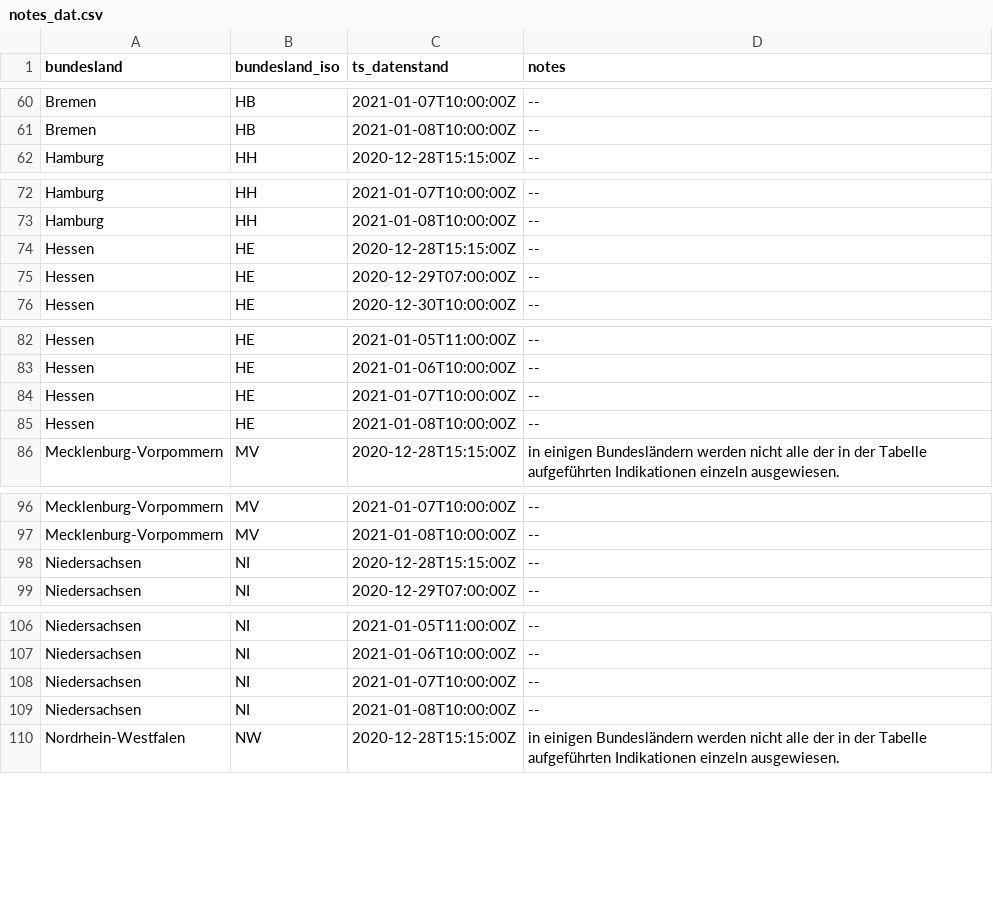
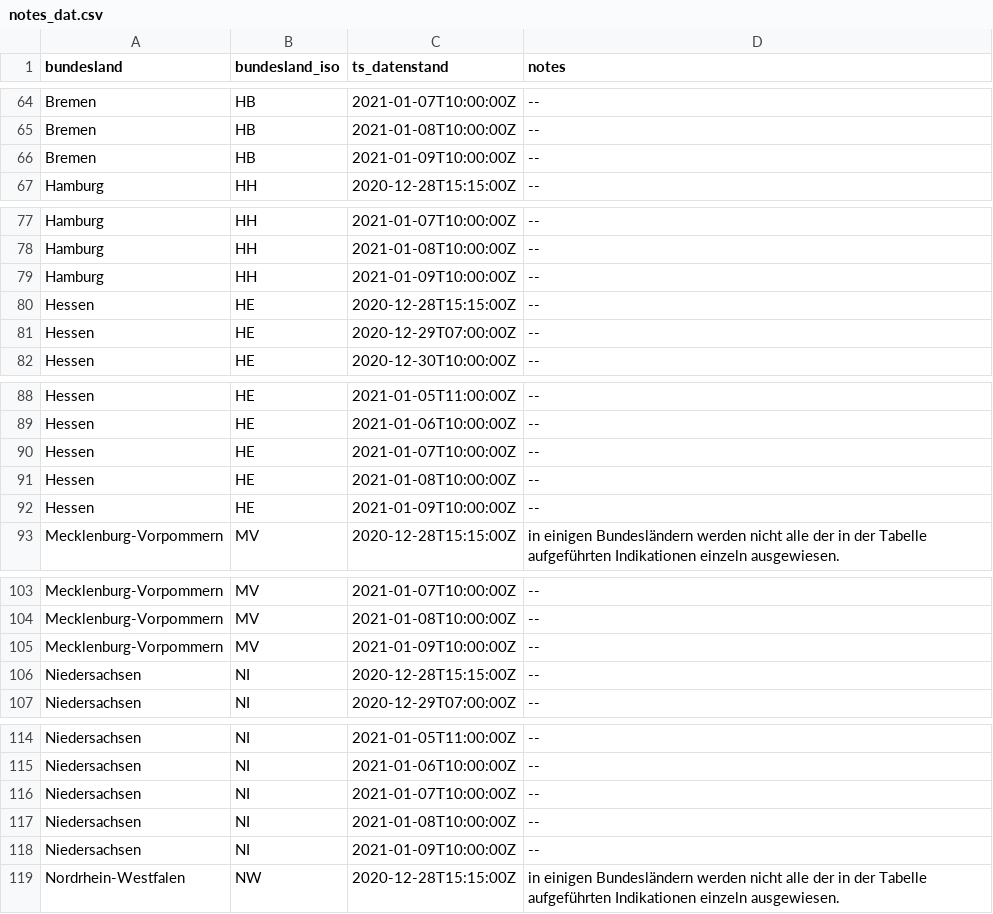
Before and after one commit to favstats/vaccc19de_dashboard, a CSV file: data/notes_dat.csv, drawn as a sheet; only a part is shown, gaps mark what is left out; the diff covers the shown part only.

```diff
--- a/data/notes_dat.csv
+++ b/data/notes_dat.csv
@@ -61,2 +65,3 @@ Bremen,HB,2021-01-07T10:00:00Z,--
 Bremen,HB,2021-01-08T10:00:00Z,--
+Bremen,HB,2021-01-09T10:00:00Z,--
 Hamburg,HH,2020-12-28T15:15:00Z,--
@@ -73,2 +78,3 @@ Hamburg,HH,2021-01-07T10:00:00Z,--
 Hamburg,HH,2021-01-08T10:00:00Z,--
+Hamburg,HH,2021-01-09T10:00:00Z,--
 Hessen,HE,2020-12-28T15:15:00Z,--
@@ -85,2 +91,3 @@ Hessen,HE,2021-01-07T10:00:00Z,--
 Hessen,HE,2021-01-08T10:00:00Z,--
+Hessen,HE,2021-01-09T10:00:00Z,--
 Mecklenburg-Vorpommern,MV,2020-12-28T15:15:00Z,in einigen Bundesländern werden nicht alle der in der Tabelle aufgeführten Indikationen einzeln ausgewiesen.
@@ -97,2 +104,3 @@ Mecklenburg-Vorpommern,MV,2021-01-07T10:00:00Z,--
 Mecklenburg-Vorpommern,MV,2021-01-08T10:00:00Z,--
+Mecklenburg-Vorpommern,MV,2021-01-09T10:00:00Z,--
 Niedersachsen,NI,2020-12-28T15:15:00Z,--
@@ -109,2 +117,3 @@ Niedersachsen,NI,2021-01-07T10:00:00Z,--
 Niedersachsen,NI,2021-01-08T10:00:00Z,--
+Niedersachsen,NI,2021-01-09T10:00:00Z,--
 Nordrhein-Westfalen,NW,2020-12-28T15:15:00Z,in einigen Bundesländern werden nicht alle der in der Tabelle aufgeführten Indikationen einzeln ausgewiesen.
```
Also changed, not shown: 12 added rows elsewhere in this file, 18 other files.
